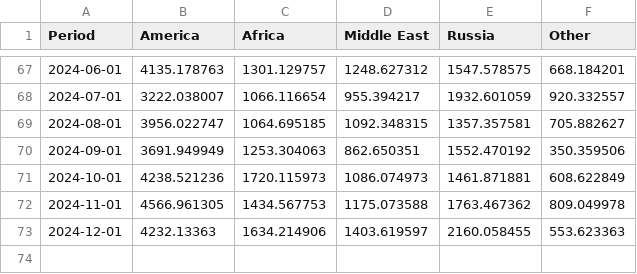
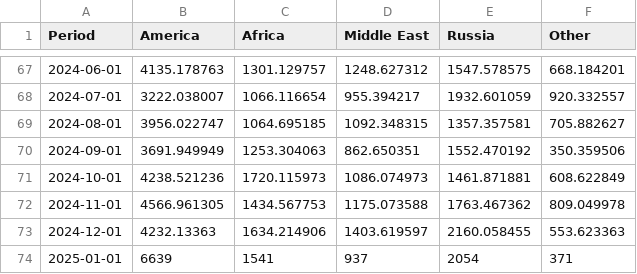
Before and after one commit to JulienHoarauEngie/EnergyScan, a CSV file: EuropeLNGImportsBruegel.csv, drawn as a sheet; only a part is shown, gaps mark what is left out; the diff names each change by its address in the sheet, - before the commit and + after, or states it on an @@ line.

Commit message:
Update EuropeLNGImportsBruegel.csv

```diff
--- a/EuropeLNGImportsBruegel.csv
+++ b/EuropeLNGImportsBruegel.csv
+row 74: 2025-01-01 | 6639 | 1541 | 937 | 2054 | 371
```
